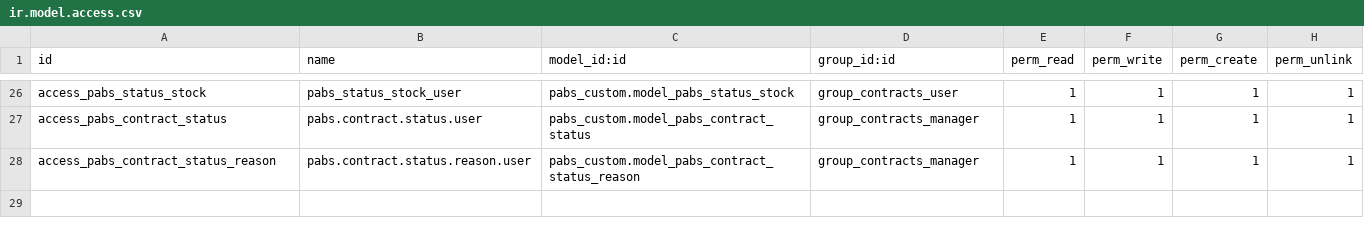
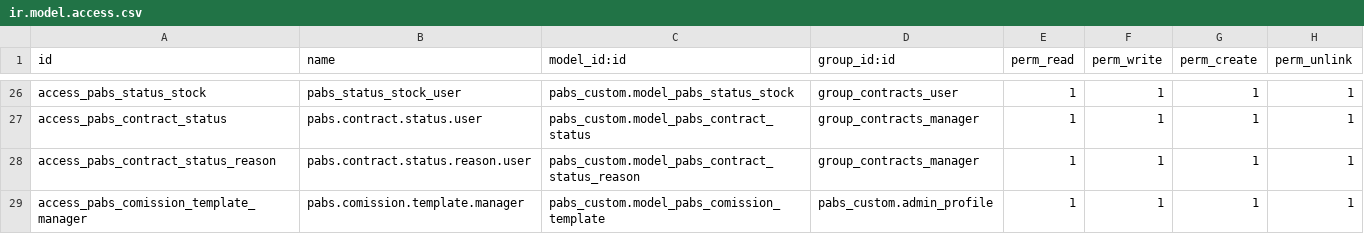
Before and after one commit to eserra01/x, a CSV file: pabs_custom/security/ir.model.access.csv, drawn as a sheet; only a part is shown, gaps mark what is left out.

```diff
--- a/pabs_custom/security/ir.model.access.csv
+++ b/pabs_custom/security/ir.model.access.csv
@@ -28 +28,2 @@ access_pabs_contract_status,pabs.contract.status.user,pabs_custom.model_pabs_con
 access_pabs_contract_status_reason,pabs.contract.status.reason.user,pabs_custom.model_pabs_contract_status_reason,group_contracts_manager,1,1,1,1
+access_pabs_comission_template_manager,pabs.comission.template.manager,pabs_custom.model_pabs_comission_template,pabs_custom.admin_profile,1,1,1,1
```
Also changed, not shown: 13 other files.
